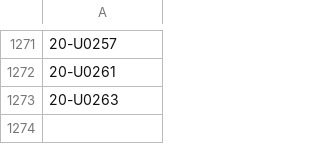
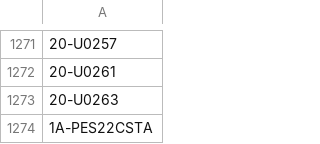
Before and after one commit to chrishaywardpool-pixel/Sales-Data-Cleaner, a CSV file: Sku Codes .csv, drawn as a sheet; only a part is shown, gaps mark what is left out; the diff names each change by its address in the sheet, - before the commit and + after, or states it on an @@ line.

```diff
--- a/Sku Codes .csv
+++ b/Sku Codes .csv
+row 1274: 1A-PES22CSTA
```
